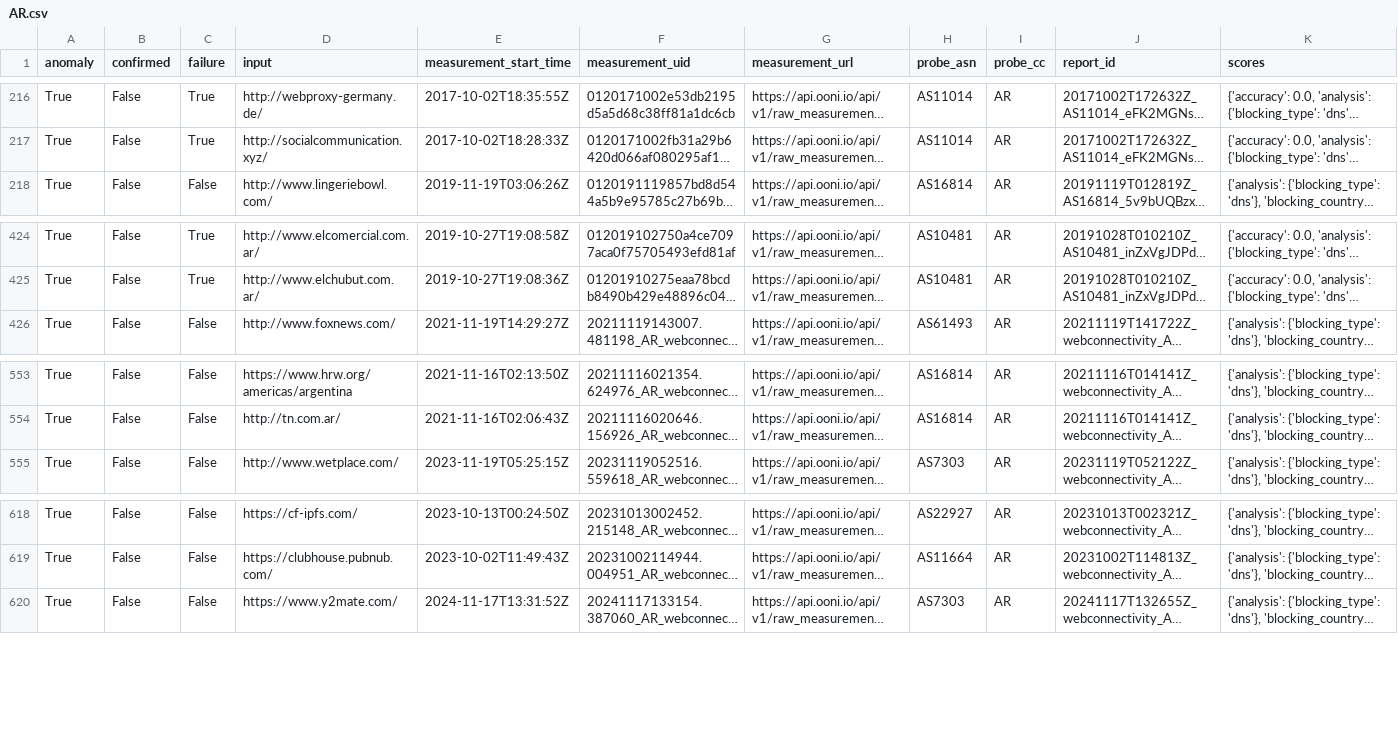
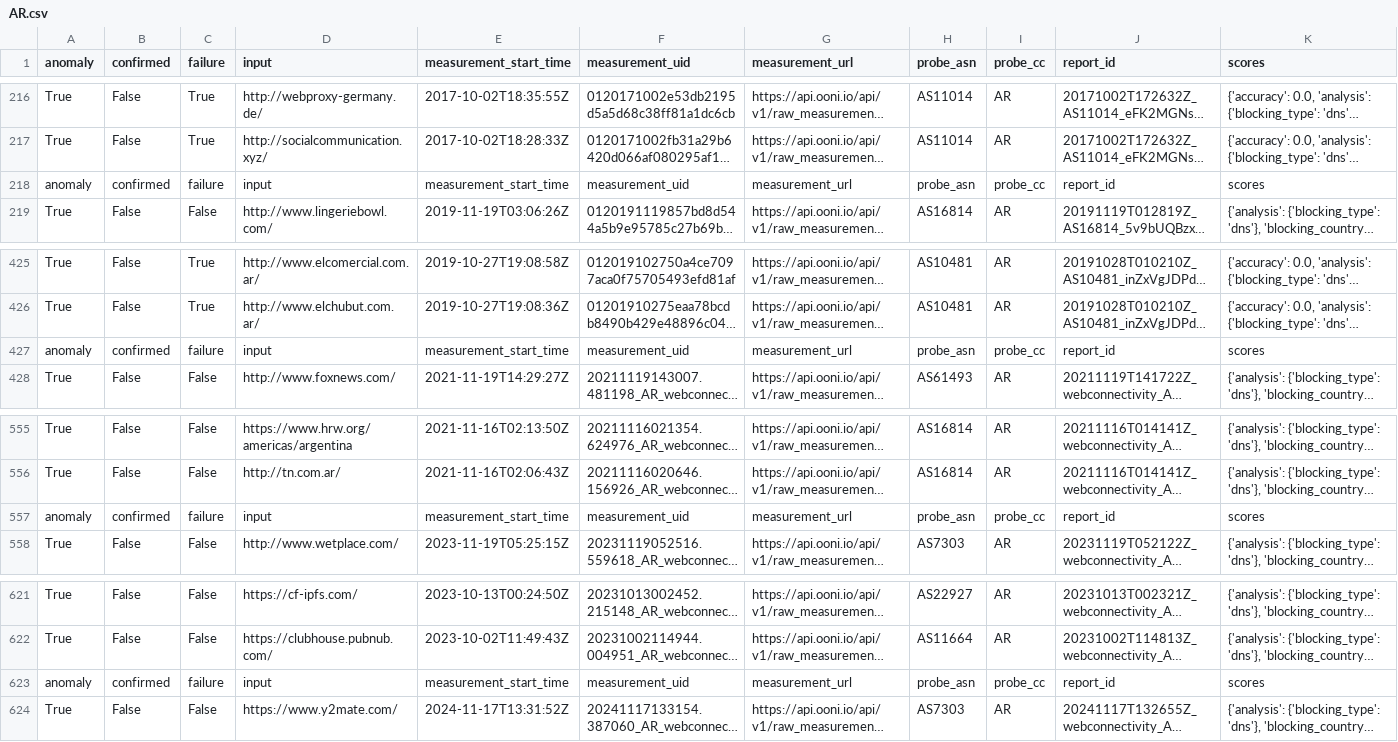
Before and after one commit to RobottiFranco/Listas-personalizadas-proyecto-de-investigacion-DNS, a CSV file: resultados/AR.csv, drawn as a sheet; only a part is shown, gaps mark what is left out; long unchanged cells end in …; rows hold the shown columns only; the diff names each change by its address in the sheet, - before the commit and + after, or states it on an @@ line.

```diff
--- a/resultados/AR.csv
+++ b/resultados/AR.csv
+row 218: anomaly | confirmed | failure | input | measurement_start_time | measurement_uid | measurement_url | probe_asn | probe_cc | report_id | scores
+row 427: anomaly | confirmed | failure | input | measurement_start_time | measurement_uid | measurement_url | probe_asn | probe_cc | report_id | scores
+row 557: anomaly | confirmed | failure | input | measurement_start_time | measurement_uid | measurement_url | probe_asn | probe_cc | report_id | scores
+row 623: anomaly | confirmed | failure | input | measurement_start_time | measurement_uid | measurement_url | probe_asn | probe_cc | report_id | scores
```
Also changed, not shown: historicos/AR_OONI_RUN_LINK.csv, historicos/SV_OONI_RUN_LINK.csv, 10 other files.
